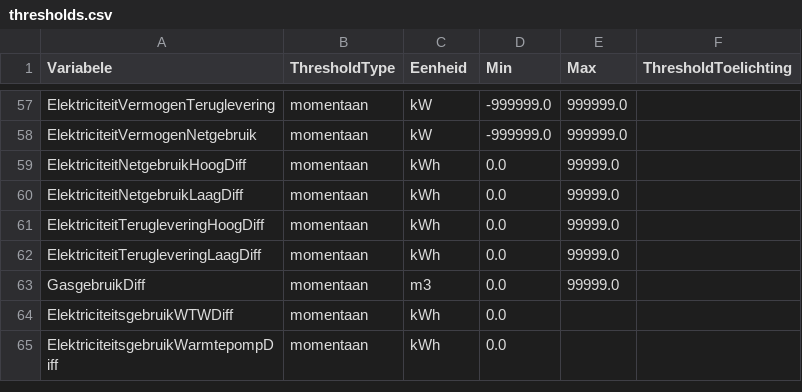
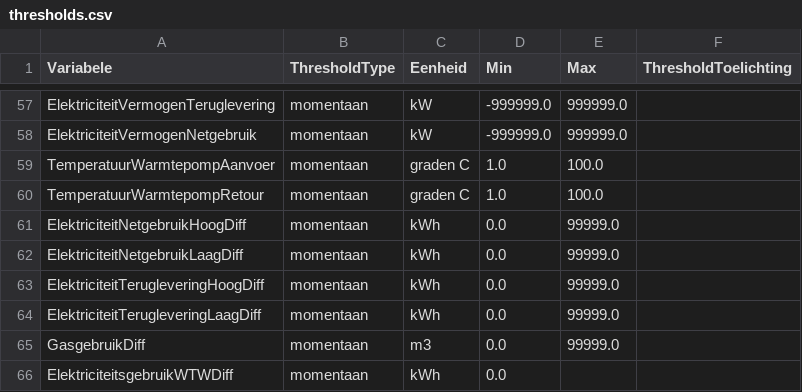
Before and after one commit to Stroomversnelling/etdmap, a CSV file: etdmap/data/thresholds.csv, drawn as a sheet; only a part is shown, gaps mark what is left out; the shorter side is filled out with more unchanged rows; the diff names each change by its address in the sheet, - before the commit and + after, or states it on an @@ line.

```diff
--- a/etdmap/data/thresholds.csv
+++ b/etdmap/data/thresholds.csv
+row 59: TemperatuurWarmtepompAanvoer | momentaan | graden C | 1.0 | 100.0
+row 60: TemperatuurWarmtepompRetour | momentaan | graden C | 1.0 | 100.0
```
Also changed, not shown: etdmap/data/etdmodel.csv, 3 other files.
